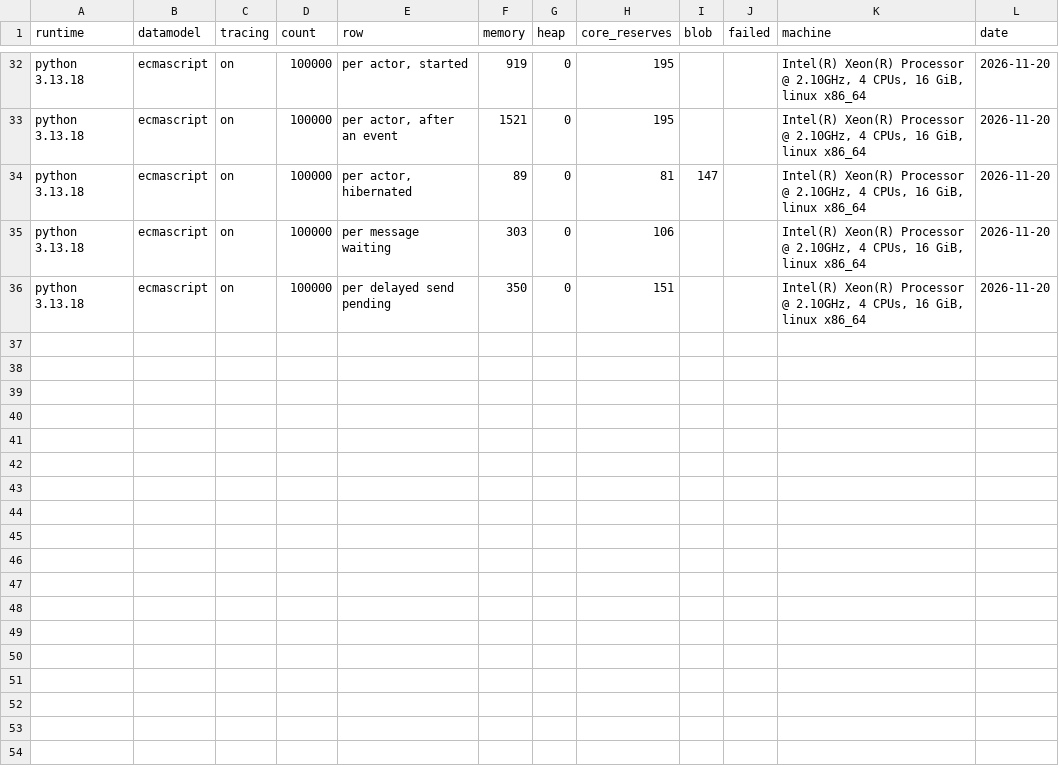
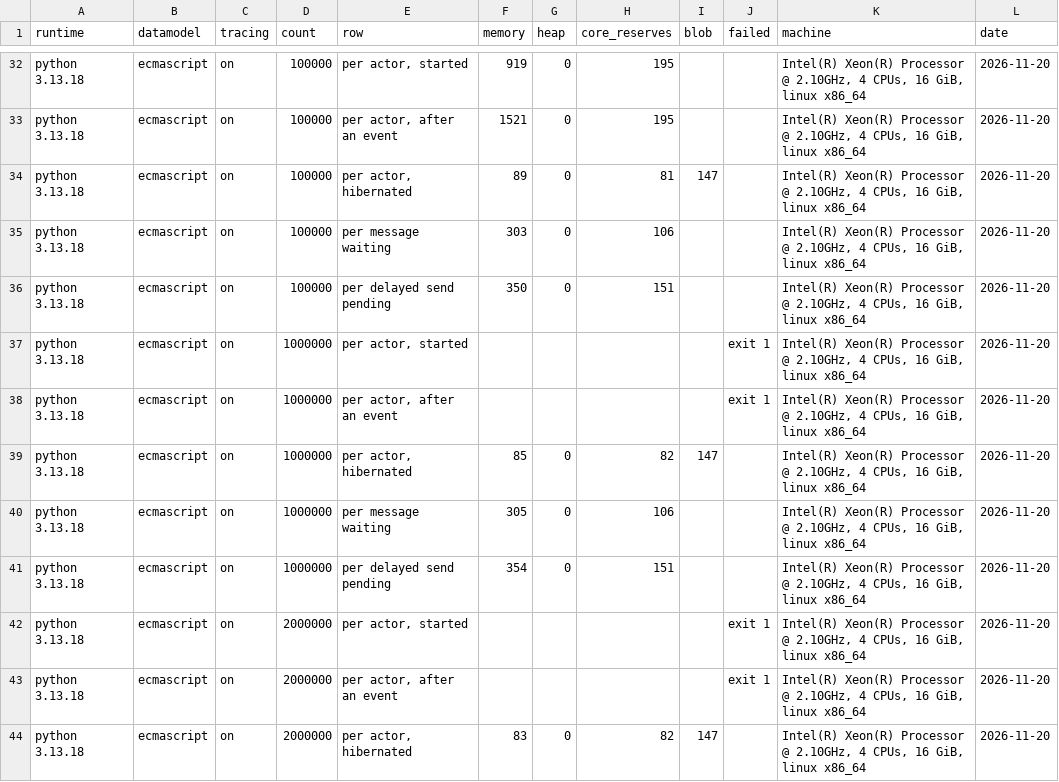
Before and after one commit to tinyactors-dev/tinyactors, a CSV file: tinyactors-cpython/examples/memory/results/2026-11-20.csv, drawn as a sheet; only a part is shown, gaps mark what is left out; the diff covers the shown part only; the diff names each change by its address in the sheet, - before the commit and + after, or states it on an @@ line.

```diff
--- a/tinyactors-cpython/examples/memory/results/2026-11-20.csv
+++ b/tinyactors-cpython/examples/memory/results/2026-11-20.csv
+row 37: python 3.13.18 | ecmascript | on | 1000000 | per actor, started |  |  |  |  | exit 1 | Intel(R) Xeon(R) Processor @ 2.10GHz, 4 CPUs, 16 GiB, linux x86_64 | 2026-11-20
+row 38: python 3.13.18 | ecmascript | on | 1000000 | per actor, after an event |  |  |  |  | exit 1 | Intel(R) Xeon(R) Processor @ 2.10GHz, 4 CPUs, 16 GiB, linux x86_64 | 2026-11-20
+row 39: python 3.13.18 | ecmascript | on | 1000000 | per actor, hibernated | 85 | 0 | 82 | 147 |  | Intel(R) Xeon(R) Processor @ 2.10GHz, 4 CPUs, 16 GiB, linux x86_64 | 2026-11-20
+row 40: python 3.13.18 | ecmascript | on | 1000000 | per message waiting | 305 | 0 | 106 |  |  | Intel(R) Xeon(R) Processor @ 2.10GHz, 4 CPUs, 16 GiB, linux x86_64 | 2026-11-20
+row 41: python 3.13.18 | ecmascript | on | 1000000 | per delayed send pending | 354 | 0 | 151 |  |  | Intel(R) Xeon(R) Processor @ 2.10GHz, 4 CPUs, 16 GiB, linux x86_64 | 2026-11-20
+row 42: python 3.13.18 | ecmascript | on | 2000000 | per actor, started |  |  |  |  | exit 1 | Intel(R) Xeon(R) Processor @ 2.10GHz, 4 CPUs, 16 GiB, linux x86_64 | 2026-11-20
+row 43: python 3.13.18 | ecmascript | on | 2000000 | per actor, after an event |  |  |  |  | exit 1 | Intel(R) Xeon(R) Processor @ 2.10GHz, 4 CPUs, 16 GiB, linux x86_64 | 2026-11-20
+row 44: python 3.13.18 | ecmascript | on | 2000000 | per actor, hibernated | 83 | 0 | 82 | 147 |  | Intel(R) Xeon(R) Processor @ 2.10GHz, 4 CPUs, 16 GiB, linux x86_64 | 2026-11-20
```
Also changed, not shown: 7 added rows elsewhere in this file.
